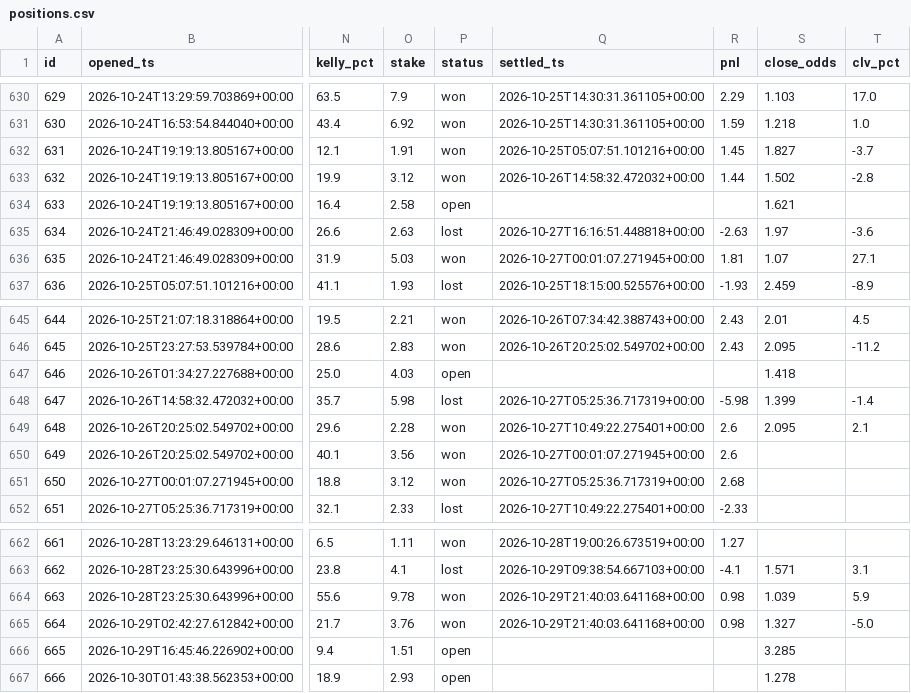
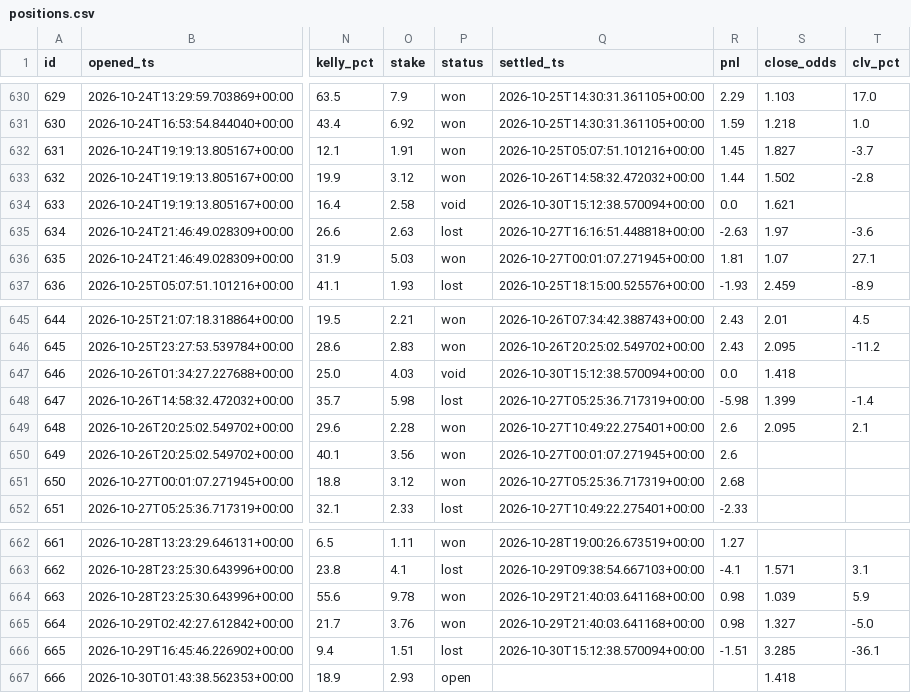
Before and after one commit to JorgeCampe/tennis-signals-bot, a CSV file: tennis_signals_bot/data/positions.csv, drawn as a sheet; only a part is shown, gaps mark what is left out; the diff names each change by its address in the sheet, - before the commit and + after, or states it on an @@ line.

```diff
--- a/tennis_signals_bot/data/positions.csv
+++ b/tennis_signals_bot/data/positions.csv
-P634 (status): open
+P634 (status): void
-Q634 (settled_ts): (empty)
+Q634 (settled_ts): 2026-10-30T15:12:38.570094+00:00
-R634 (pnl): (empty)
+R634 (pnl): 0.0
-P647 (status): open
+P647 (status): void
-Q647 (settled_ts): (empty)
+Q647 (settled_ts): 2026-10-30T15:12:38.570094+00:00
-R647 (pnl): (empty)
+R647 (pnl): 0.0
-P666 (status): open
+P666 (status): lost
-Q666 (settled_ts): (empty)
+Q666 (settled_ts): 2026-10-30T15:12:38.570094+00:00
-R666 (pnl): (empty)
+R666 (pnl): -1.51
-T666 (clv_pct): (empty)
+T666 (clv_pct): -36.1
-S667 (close_odds): 1.278
+S667 (close_odds): 1.418
```
Also changed, not shown: tennis_signals_bot/data/equity.csv, tennis_signals_bot/data/signals.csv, 2 other files.
